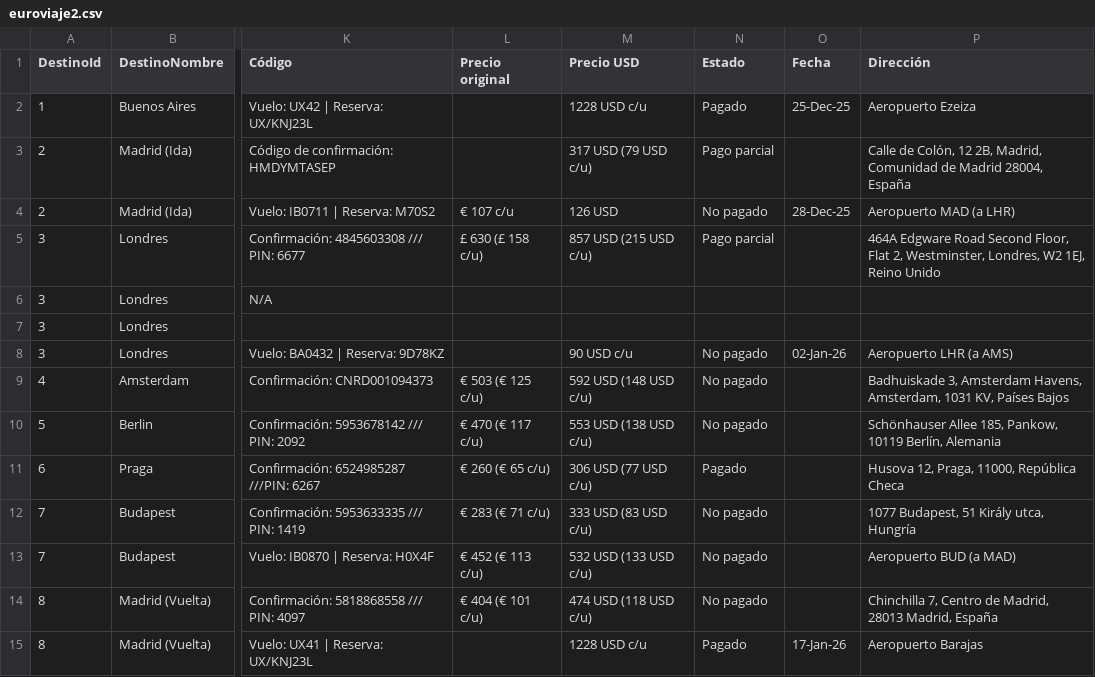
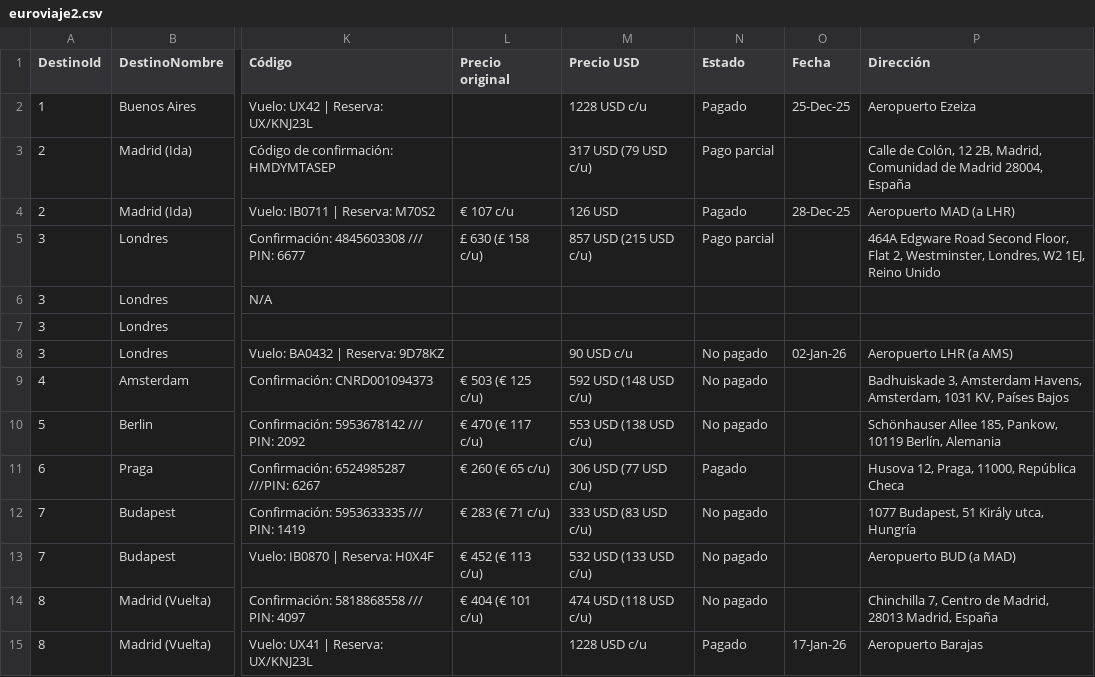
Before and after one commit to lucianomoral/euroviaje-app, a CSV file: euroviaje2.csv, drawn as a sheet; only a part is shown, gaps mark what is left out; the diff names each change by its address in the sheet, - before the commit and + after, or states it on an @@ line.

```diff
--- a/euroviaje2.csv
+++ b/euroviaje2.csv
-N4 (Estado): No pagado
+N4 (Estado): Pagado
```
Also changed, not shown: 2 other files.
